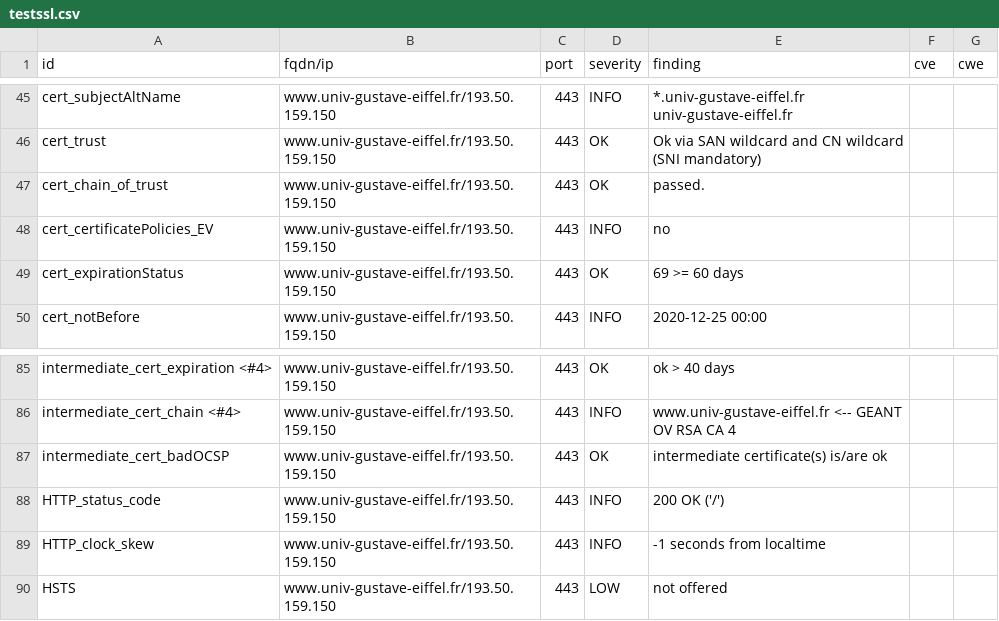
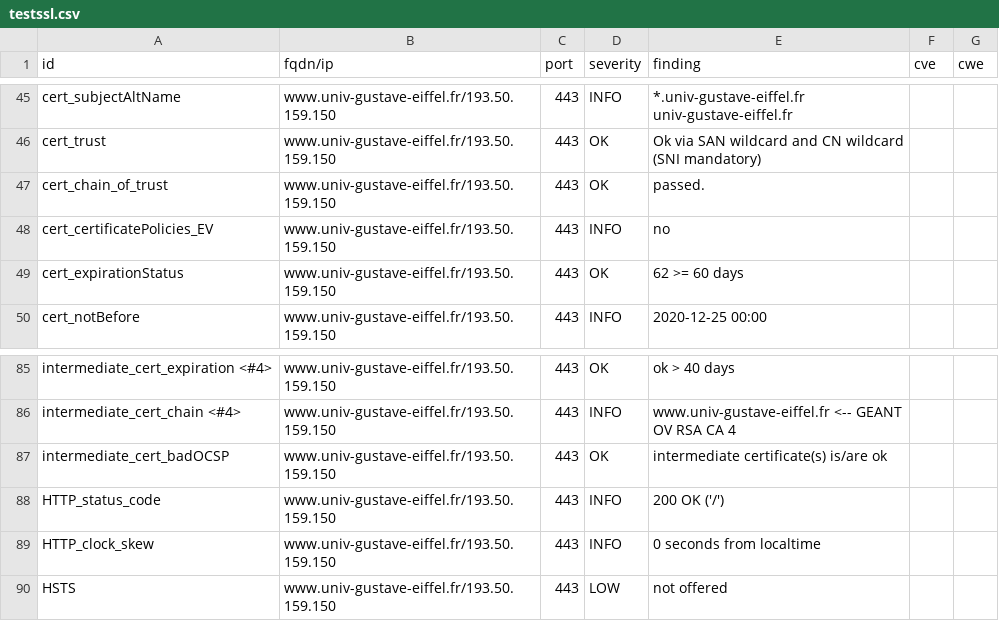
Before and after one commit to Florence-ReseauPro/DashLordReseaupro, a CSV file: results/aHR0cHM6Ly93d3cudW5pdi1ndXN0YXZlLWVpZmZlbC5mci9pbnRlcm5hdGlvbmFsL2V0dWRpYW50cy1pbnRlcm5hdGlvbmF1eA==/testssl.csv, drawn as a sheet; only a part is shown, gaps mark what is left out; the diff names each change by its address in the sheet, - before the commit and + after, or states it on an @@ line.

```diff
--- a/results/aHR0cHM6Ly93d3cudW5pdi1ndXN0YXZlLWVpZmZlbC5mci9pbnRlcm5hdGlvbmFsL2V0dWRpYW50cy1pbnRlcm5hdGlvbmF1eA==/testssl.csv
+++ b/results/aHR0cHM6Ly93d3cudW5pdi1ndXN0YXZlLWVpZmZlbC5mci9pbnRlcm5hdGlvbmFsL2V0dWRpYW50cy1pbnRlcm5hdGlvbmF1eA==/testssl.csv
-E49 (finding): 69 >= 60 days
+E49 (finding): 62 >= 60 days
-E89 (finding): -1 seconds from localtime
+E89 (finding): 0 seconds from localtime
```
Also changed, not shown: 13 other files.
